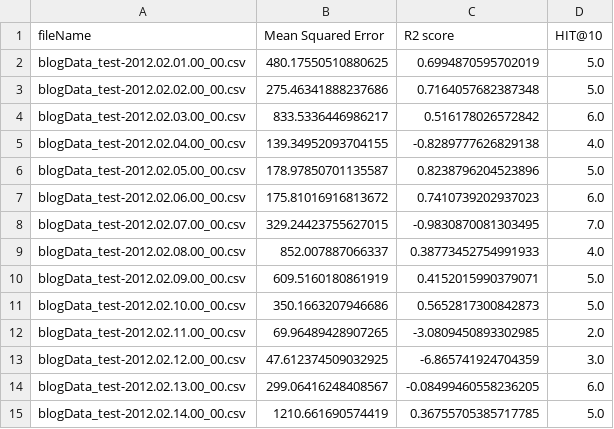
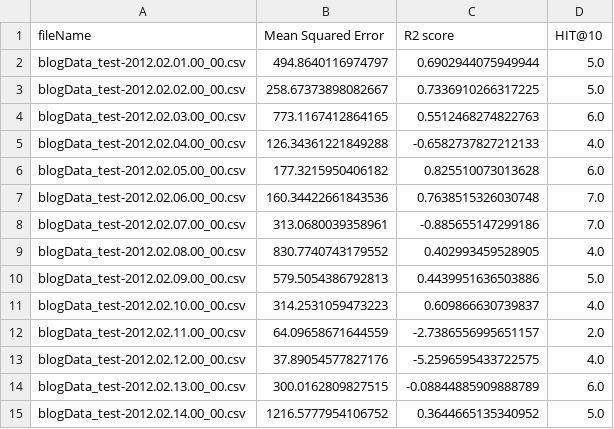
Before and after one commit to ming197/BlogFeedbackPrediction, a CSV file: Linear Regression Ensemble_1.csv, drawn as a sheet; only a part is shown; the diff covers the shown part only.

```diff
--- a/Linear Regression Ensemble_1.csv
+++ b/Linear Regression Ensemble_1.csv
@@ -1,15 +1,15 @@
 fileName,Mean Squared Error,R2 score,HIT@10
-blogData_test-2012.02.01.00_00.csv,480.17550510880625,0.6994870595702019,5.0
-blogData_test-2012.02.02.00_00.csv,275.46341888237686,0.7164057682387348,5.0
-blogData_test-2012.02.03.00_00.csv,833.5336446986217,0.516178026572842,6.0
-blogData_test-2012.02.04.00_00.csv,139.34952093704155,-0.8289777626829138,4.0
-blogData_test-2012.02.05.00_00.csv,178.97850701135587,0.8238796204523896,5.0
-blogData_test-2012.02.06.00_00.csv,175.81016916813672,0.7410739202937023,6.0
-blogData_test-2012.02.07.00_00.csv,329.24423755627015,-0.9830870081303495,7.0
-blogData_test-2012.02.08.00_00.csv,852.007887066337,0.38773452754991933,4.0
-blogData_test-2012.02.09.00_00.csv,609.5160180861919,0.4152015990379071,5.0
-blogData_test-2012.02.10.00_00.csv,350.1663207946686,0.5652817300842873,5.0
-blogData_test-2012.02.11.00_00.csv,69.96489428907265,-3.0809450893302985,2.0
-blogData_test-2012.02.12.00_00.csv,47.612374509032925,-6.865741924704359,3.0
-blogData_test-2012.02.13.00_00.csv,299.06416248408567,-0.08499460558236205,6.0
-blogData_test-2012.02.14.00_00.csv,1210.661690574419,0.36755705385717785,5.0
+blogData_test-2012.02.01.00_00.csv,494.8640116974797,0.6902944075949944,5.0
+blogData_test-2012.02.02.00_00.csv,258.67373898082667,0.7336910266317225,5.0
+blogData_test-2012.02.03.00_00.csv,773.1167412864165,0.5512468274822763,6.0
+blogData_test-2012.02.04.00_00.csv,126.34361221849288,-0.6582737827212133,4.0
+blogData_test-2012.02.05.00_00.csv,177.3215950406182,0.825510073013628,6.0
+blogData_test-2012.02.06.00_00.csv,160.34422661843536,0.7638515326030748,7.0
+blogData_test-2012.02.07.00_00.csv,313.0680039358961,-0.885655147299186,7.0
+blogData_test-2012.02.08.00_00.csv,830.7740743179552,0.402993459528905,4.0
+blogData_test-2012.02.09.00_00.csv,579.5054386792813,0.4439951636503886,5.0
+blogData_test-2012.02.10.00_00.csv,314.2531059473223,0.609866630739837,4.0
+blogData_test-2012.02.11.00_00.csv,64.09658671644559,-2.7386556995651157,2.0
+blogData_test-2012.02.12.00_00.csv,37.89054577827176,-5.2596595433722575,4.0
+blogData_test-2012.02.13.00_00.csv,300.0162809827515,-0.08844885909888789,6.0
+blogData_test-2012.02.14.00_00.csv,1216.5777954106752,0.3644665135340952,5.0
```
Also changed, not shown: 109 edited cells elsewhere in this file, 4 other files.
